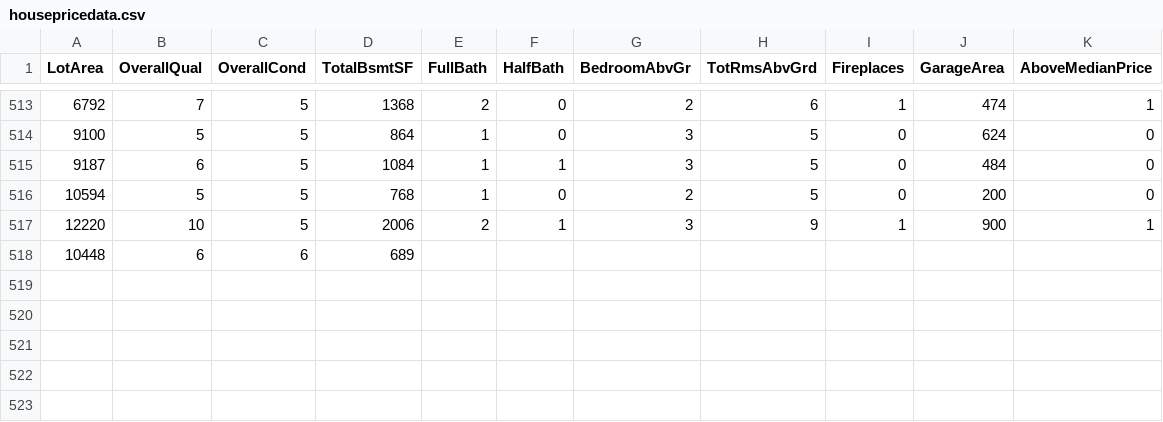
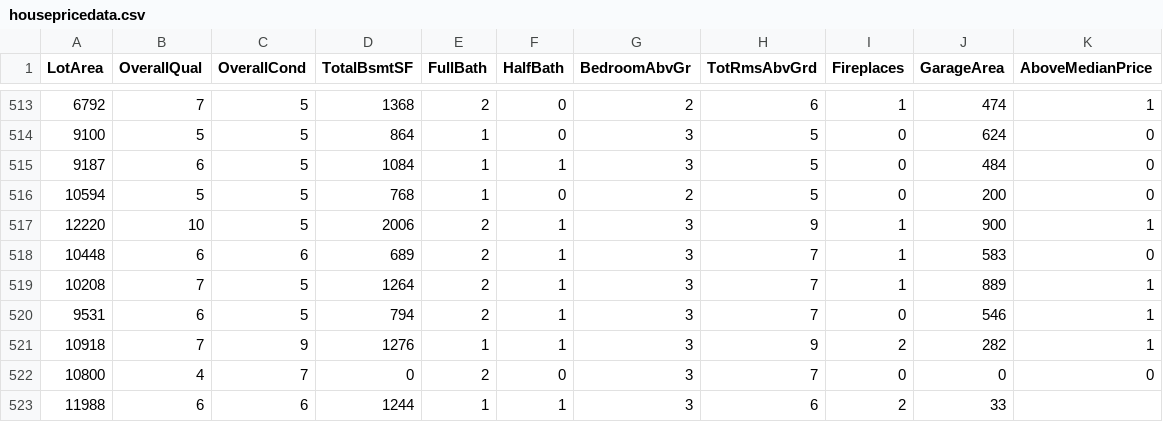
Before and after one commit to reapersy/advanced-neural-net-library, a CSV file: Examples/HousepricesPython/dataset/housepricedata.csv, drawn as a sheet; only a part is shown, gaps mark what is left out.

Commit message:
Approved.

```diff
--- a/Examples/HousepricesPython/dataset/housepricedata.csv
+++ b/Examples/HousepricesPython/dataset/housepricedata.csv
@@ -517,2 +517,7 @@ LotArea,OverallQual,OverallCond,TotalBsmtSF,FullBath,HalfBath,BedroomAbvGr,TotRm
 12220,10,5,2006,2,1,3,9,1,900,1
-10448,6,6,689
+10448,6,6,689,2,1,3,7,1,583,0
+10208,7,5,1264,2,1,3,7,1,889,1
+9531,6,5,794,2,1,3,7,0,546,1
+10918,7,9,1276,1,1,3,9,2,282,1
+10800,4,7,0,2,0,3,7,0,0,0
+11988,6,6,1244,1,1,3,6,2,33
```
